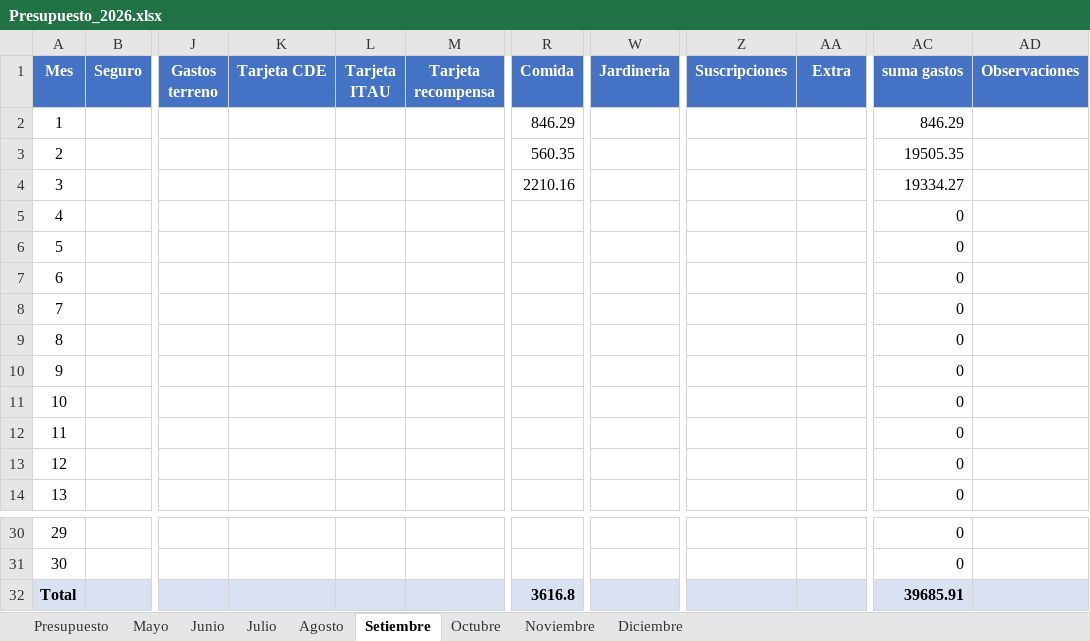
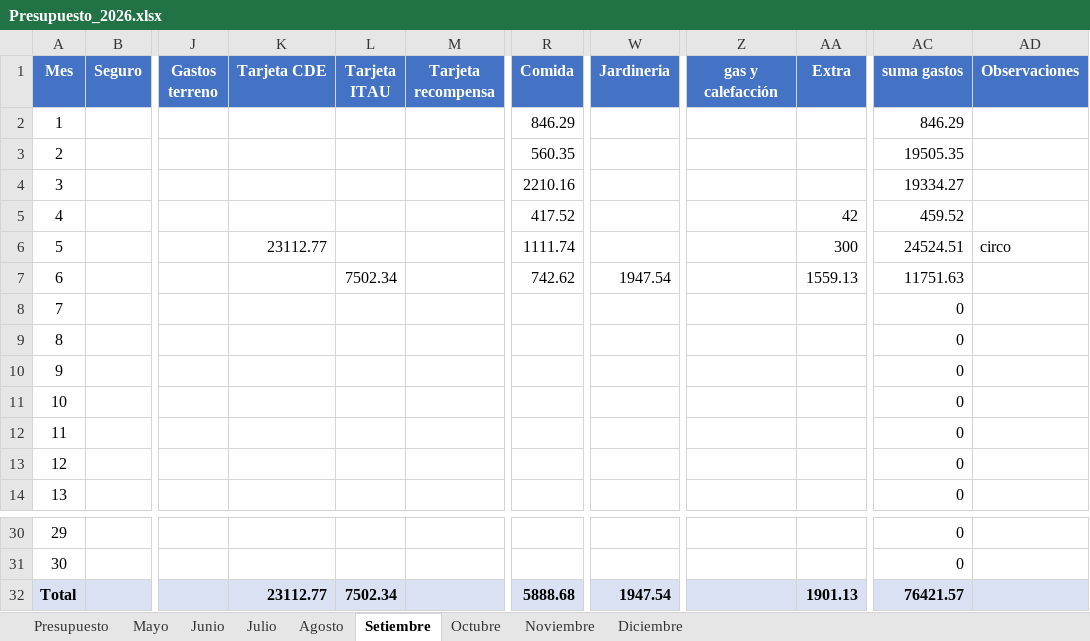
Before and after one commit to PersonalCasa/Presupuesto, an Excel workbook: Presupuesto_2026.xlsx, sheet Setiembre, drawn as a sheet; only a part is shown, gaps mark what is left out; values as stored, in another font and other column widths than the file's, no borders; the diff names each change by its address in the sheet, - before the commit and + after, or states it on an @@ line.

```diff
--- a/Presupuesto_2026.xlsx (sheet Setiembre)
+++ b/Presupuesto_2026.xlsx (sheet Setiembre)
-Z1: Suscripciones
+Z1: gas y calefacción
-R5 (Comida): (empty)
+R5 (Comida): 417.52
-AA5 (Extra): (empty)
+AA5 (Extra): 42
-AC5 (suma gastos): 0
+AC5 (suma gastos): 459.52
-K6 (Tarjeta CDE): (empty)
+K6 (Tarjeta CDE): 23112.77
-R6 (Comida): (empty)
+R6 (Comida): 1111.74
-AA6 (Extra): (empty)
+AA6 (Extra): 300
-AC6 (suma gastos): 0
+AC6 (suma gastos): 24524.51
-AD6 (Observaciones): (empty)
+AD6 (Observaciones): circo
-L7 (Tarjeta ITAU): (empty)
+L7 (Tarjeta ITAU): 7502.34
-R7 (Comida): (empty)
+R7 (Comida): 742.62
-W7 (Jardineria): (empty)
+W7 (Jardineria): 1947.54
-AA7 (Extra): (empty)
+AA7 (Extra): 1559.13
-AC7 (suma gastos): 0
+AC7 (suma gastos): 11751.63
-K32 (Tarjeta CDE): (empty)
+K32 (Tarjeta CDE): 23112.77
-L32 (Tarjeta ITAU): (empty)
+L32 (Tarjeta ITAU): 7502.34
-R32 (Comida): 3616.8
+R32 (Comida): 5888.68
-W32 (Jardineria): (empty)
+W32 (Jardineria): 1947.54
-AA32 (Extra): (empty)
+AA32 (Extra): 1901.13
-AC32 (suma gastos): 39685.91
+AC32 (suma gastos): 76421.57
```
Also changed, not shown: sheet Presupuesto, formulas that keep their value.
